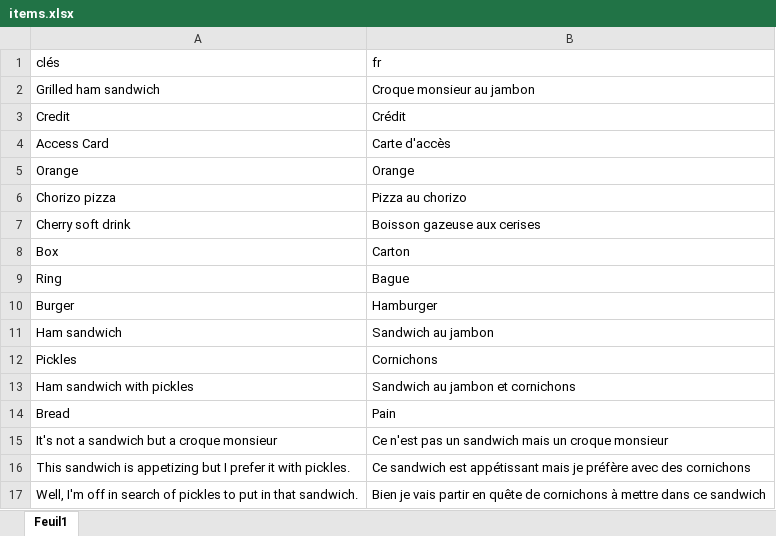
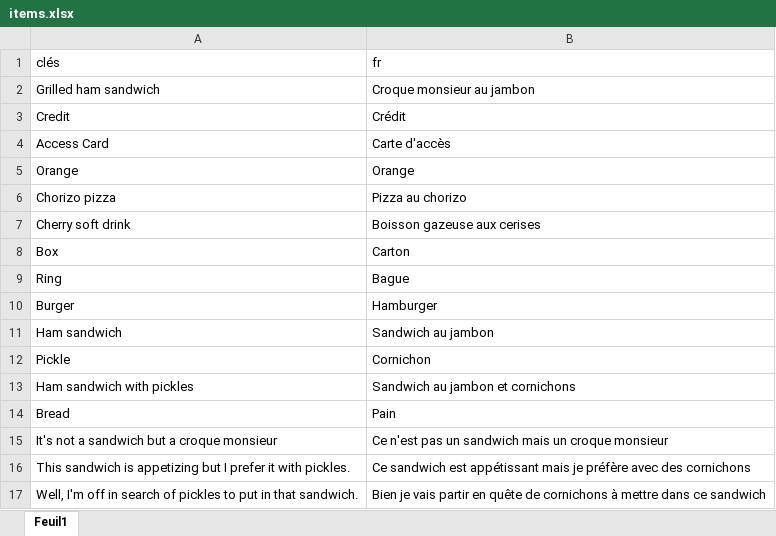
Before and after one commit to HenriMichelonEsimed/maquette1-iso, an Excel workbook: assets/i18n/items.xlsx, sheet Feuil1, drawn as a sheet; values as stored, in another font and other column widths than the file's, no borders; the diff names each change by its address in the sheet, - before the commit and + after, or states it on an @@ line.

```diff
--- a/assets/i18n/items.xlsx (sheet Feuil1)
+++ b/assets/i18n/items.xlsx (sheet Feuil1)
-A12 (clés): Pickles
+A12 (clés): Pickle
-B12 (fr): Cornichons
+B12 (fr): Cornichon
```
Also changed, not shown: assets/i18n/main.xlsx, 9 other files.
